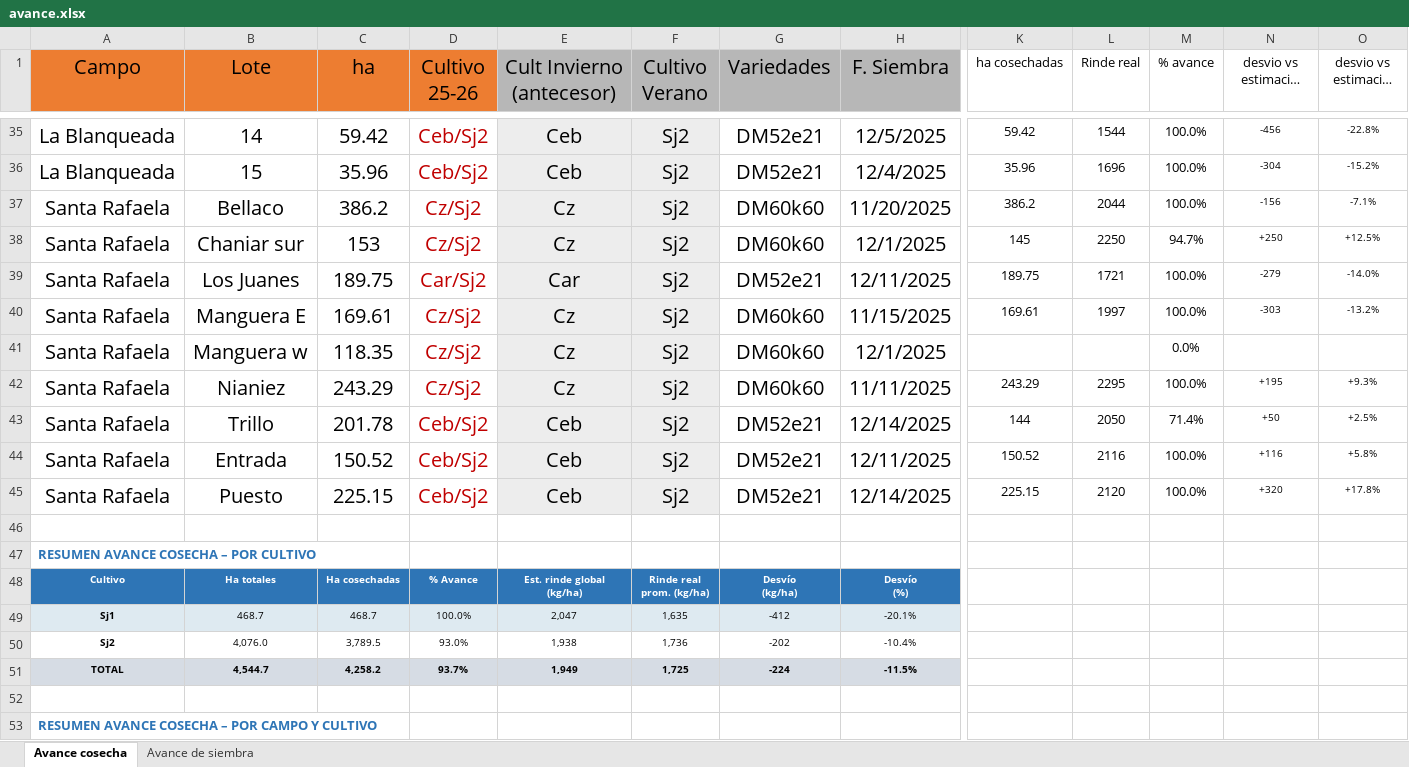
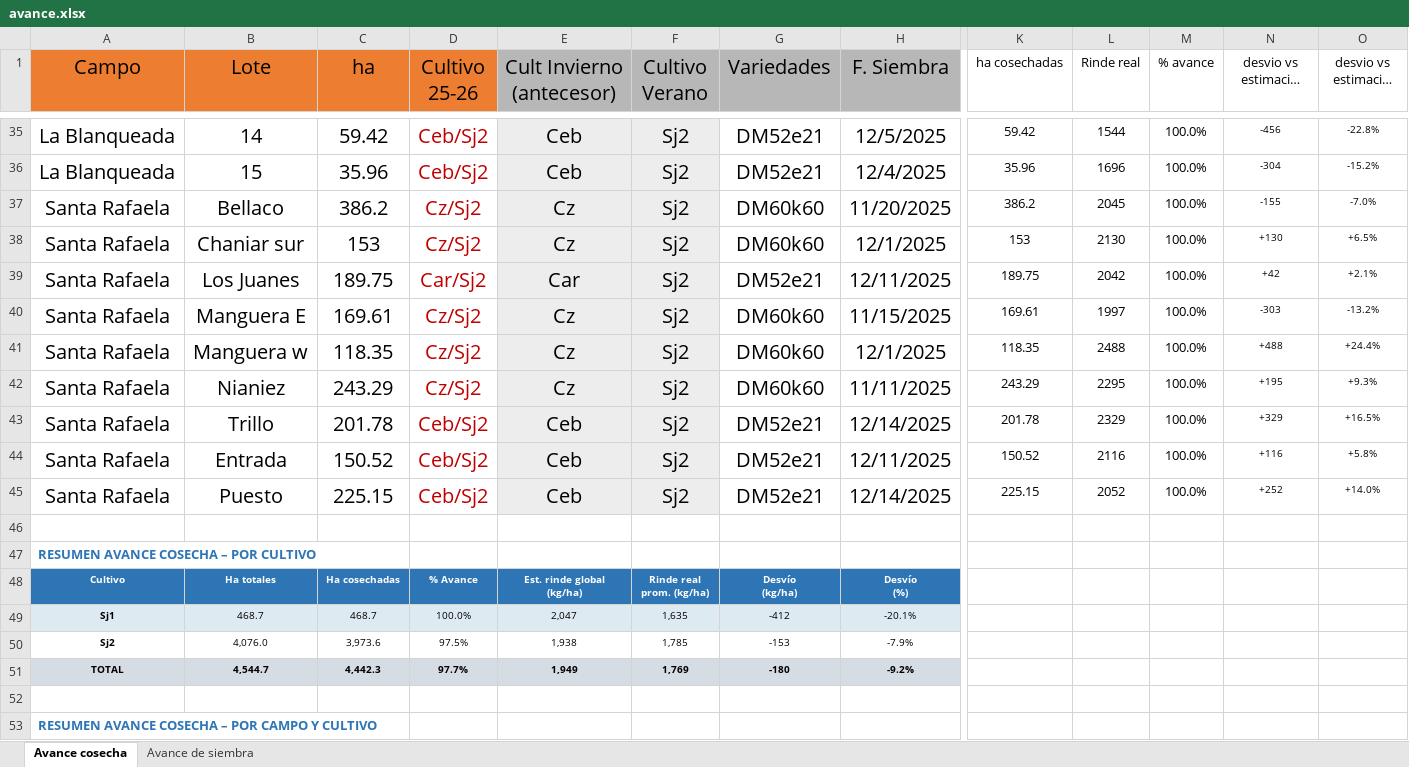
Before and after one commit to CeibosGroup/Avances-Lit.-Norte, an Excel workbook: avance.xlsx, sheet Avance cosecha, drawn as a sheet; only a part is shown, gaps mark what is left out; long unchanged cells end in …; values as stored, in another font and other column widths than the file's, no borders; removed rows and columns are numbered as before the commit, all else as after; rows hold the shown columns only; the diff covers the shown part only; the diff names each change by its address in the sheet, - before the commit and + after, or states it on an @@ line.

Commit message:
Add files via upload

```diff
--- a/avance.xlsx (sheet Avance cosecha)
+++ b/avance.xlsx (sheet Avance cosecha)
-L37 (Rinde real): 2044
+L37 (Rinde real): 2045
-N37 (desvio vs estimacion (kg)): -156
+N37 (desvio vs estimacion (kg)): -155
-O37 (desvio vs estimación %): -7.1%
+O37 (desvio vs estimación %): -7.0%
-K38 (ha cosechadas): 145
+K38 (ha cosechadas): 153
-L38 (Rinde real): 2250
+L38 (Rinde real): 2130
-M38 (% avance): 94.7%
+M38 (% avance): 100.0%
-N38 (desvio vs estimacion (kg)): +250
+N38 (desvio vs estimacion (kg)): +130
-O38 (desvio vs estimación %): +12.5%
+O38 (desvio vs estimación %): +6.5%
-L39 (Rinde real): 1721
+L39 (Rinde real): 2042
-N39 (desvio vs estimacion (kg)): -279
+N39 (desvio vs estimacion (kg)): +42
-O39 (desvio vs estimación %): -14.0%
+O39 (desvio vs estimación %): +2.1%
-K41 (ha cosechadas): (empty)
+K41 (ha cosechadas): 118.35
-L41 (Rinde real): (empty)
+L41 (Rinde real): 2488
-M41 (% avance): 0.0%
+M41 (% avance): 100.0%
-N41 (desvio vs estimacion (kg)): (empty)
+N41 (desvio vs estimacion (kg)): +488
-O41 (desvio vs estimación %): (empty)
+O41 (desvio vs estimación %): +24.4%
-K43 (ha cosechadas): 144
+K43 (ha cosechadas): 201.78
-L43 (Rinde real): 2050
+L43 (Rinde real): 2329
-M43 (% avance): 71.4%
+M43 (% avance): 100.0%
-N43 (desvio vs estimacion (kg)): +50
+N43 (desvio vs estimacion (kg)): +329
-O43 (desvio vs estimación %): +2.5%
+O43 (desvio vs estimación %): +16.5%
-L45 (Rinde real): 2120
+L45 (Rinde real): 2052
-N45 (desvio vs estimacion (kg)): +320
+N45 (desvio vs estimacion (kg)): +252
-O45 (desvio vs estimación %): +17.8%
+O45 (desvio vs estimación %): +14.0%
-row 50: Sj2 | 4,076.0 | 3,789.5 | 93.0% | 1,938 | 1,736 | -202 | -10.4%
-row 51: TOTAL | 4,544.7 | 4,258.2 | 93.7% | 1,949 | 1,725 | -224 | -11.5%
+row 50: Sj2 | 4,076.0 | 3,973.6 | 97.5% | 1,938 | 1,785 | -153 | -7.9%
+row 51: TOTAL | 4,544.7 | 4,442.3 | 97.7% | 1,949 | 1,769 | -180 | -9.2%
```
Also changed, not shown: 10 edited cells elsewhere in this sheet, sheet Avance de siembra.
